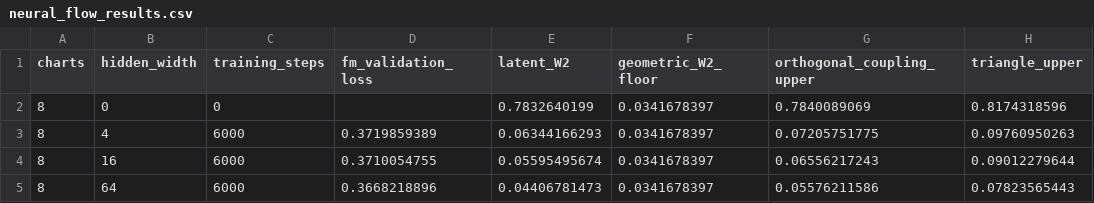
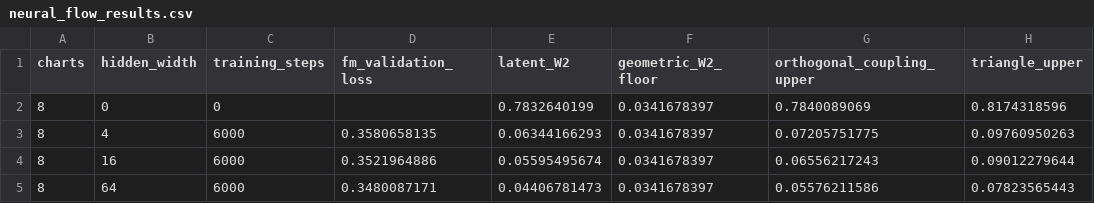
Before and after one commit to a1t2s2u2/optimal-transport, a CSV file: paper/ot-manifold-approximation/experiments/neural_flow_results.csv, drawn as a sheet.

Commit message:
feat: Flow Matchingのloss曲線と生成出力を追加する

```diff
--- a/paper/ot-manifold-approximation/experiments/neural_flow_results.csv
+++ b/paper/ot-manifold-approximation/experiments/neural_flow_results.csv
@@ -2,4 +2,4 @@ charts,hidden_width,training_steps,fm_validation_loss,latent_W2,geometric_W2_flo
 8,0,0,,0.7832640199,0.0341678397,0.7840089069,0.8174318596
-8,4,6000,0.3719859389,0.06344166293,0.0341678397,0.07205751775,0.09760950263
-8,16,6000,0.3710054755,0.05595495674,0.0341678397,0.06556217243,0.09012279644
-8,64,6000,0.3668218896,0.04406781473,0.0341678397,0.05576211586,0.07823565443
+8,4,6000,0.3580658135,0.06344166293,0.0341678397,0.07205751775,0.09760950263
+8,16,6000,0.3521964886,0.05595495674,0.0341678397,0.06556217243,0.09012279644
+8,64,6000,0.3480087171,0.04406781473,0.0341678397,0.05576211586,0.07823565443
```
Also changed, not shown: 11 other files.
